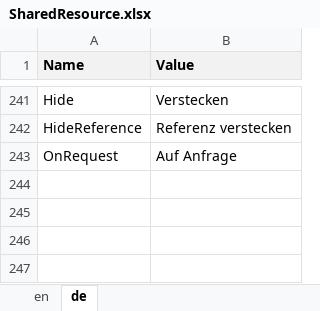
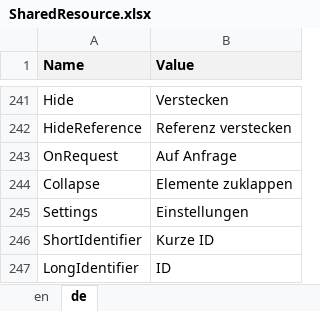
Before and after one commit to theodoracatos/vitae, an Excel workbook: Vitae/Library/Resources/SharedResource.xlsx, sheet de, drawn as a sheet; only a part is shown, gaps mark what is left out; values as stored, in another font and other column widths than the file's, no borders; the diff names each change by its address in the sheet, - before the commit and + after, or states it on an @@ line.

Commit message:
Settings added

```diff
--- a/Vitae/Library/Resources/SharedResource.xlsx (sheet de)
+++ b/Vitae/Library/Resources/SharedResource.xlsx (sheet de)
+row 244: Collapse | Elemente zuklappen
+row 245: Settings | Einstellungen
+row 246: ShortIdentifier | Kurze ID
+row 247: LongIdentifier | ID
```
Also changed, not shown: sheet en, 48 other files.
